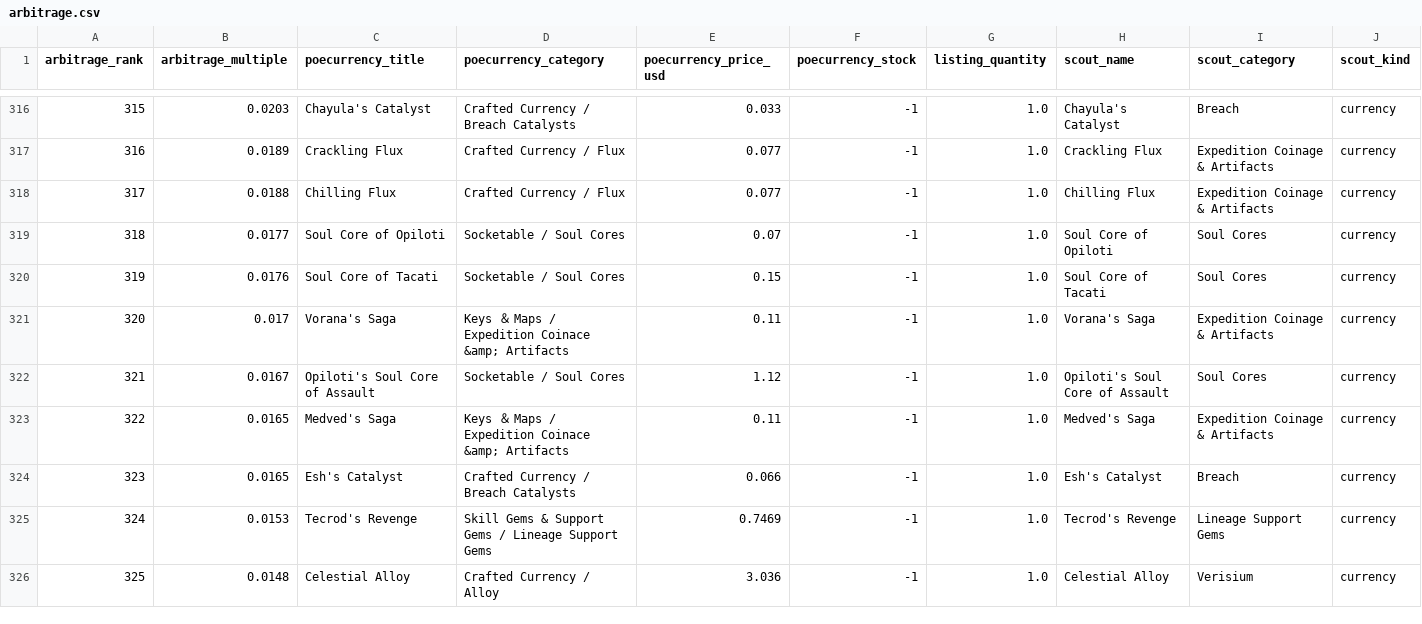
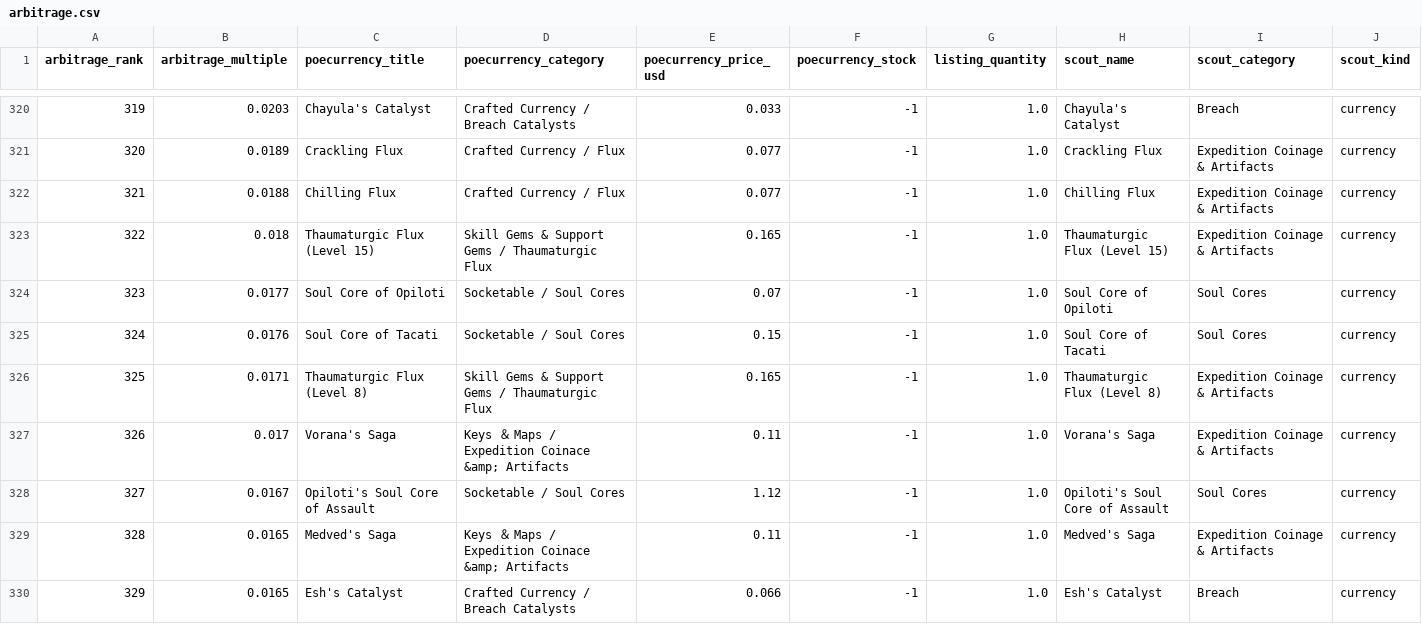
Before and after one commit to coresab/path-of-exile-2-currency, a CSV file: exports/arbitrage.csv, drawn as a sheet; only a part is shown, gaps mark what is left out; the shorter side is filled out with more unchanged rows; rows hold the shown columns only; the diff covers the shown part only; the diff names each change by its address in the sheet, - before the commit and + after, or states it on an @@ line.

```diff
--- a/exports/arbitrage.csv
+++ b/exports/arbitrage.csv
@@ column A (arbitrage_rank) renumbered from row 88 down @@
+row 323: 322 | 0.018 | Thaumaturgic Flux (Level 15) | Skill Gems & Support Gems / Thaumaturgic Flux | 0.165 | -1 | 1.0 | Thaumaturgic Flux (Level 15) | Expedition Coinage & Artifacts | currency
+row 326: 325 | 0.0171 | Thaumaturgic Flux (Level 8) | Skill Gems & Support Gems / Thaumaturgic Flux | 0.165 | -1 | 1.0 | Thaumaturgic Flux (Level 8) | Expedition Coinage & Artifacts | currency
```
Also changed, not shown: 10 added rows elsewhere in this file.
